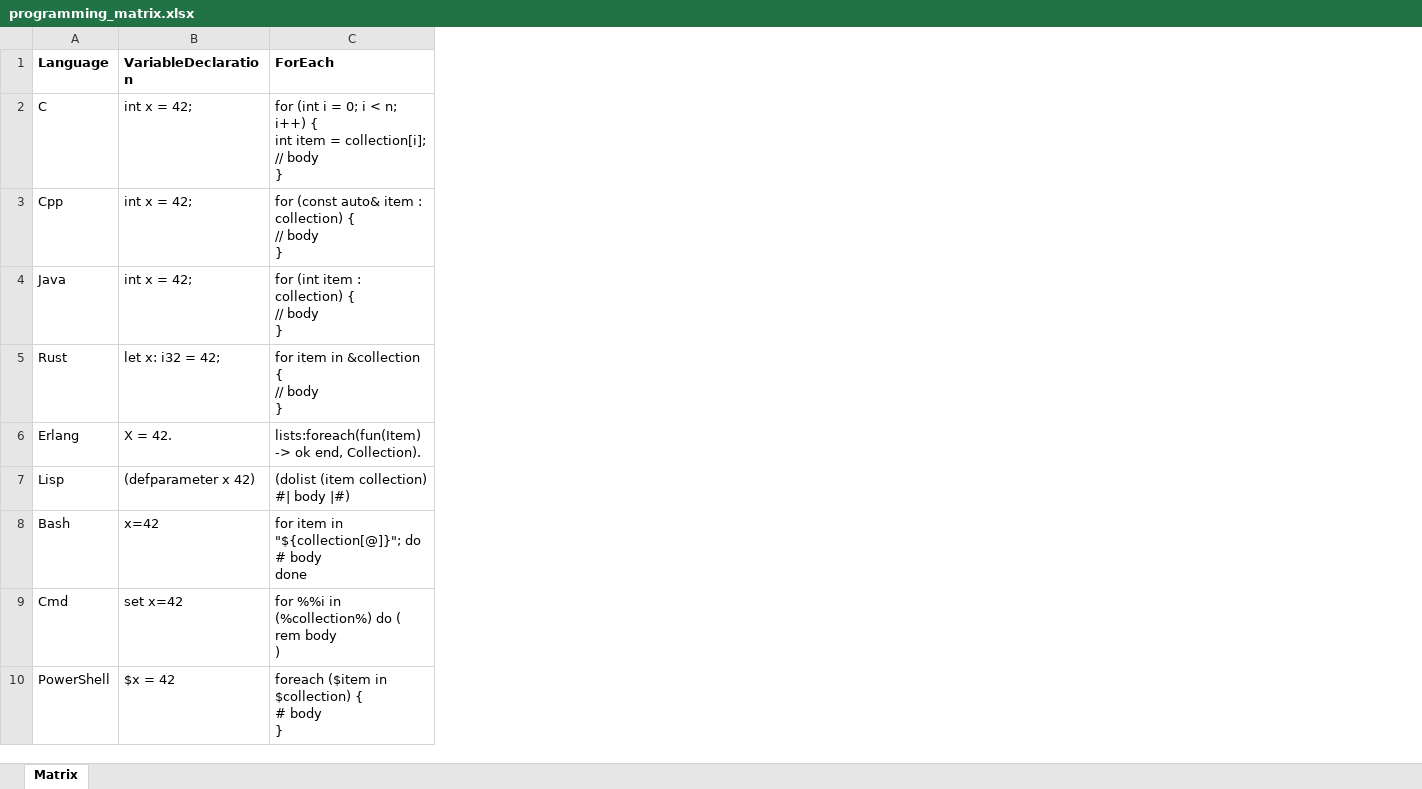
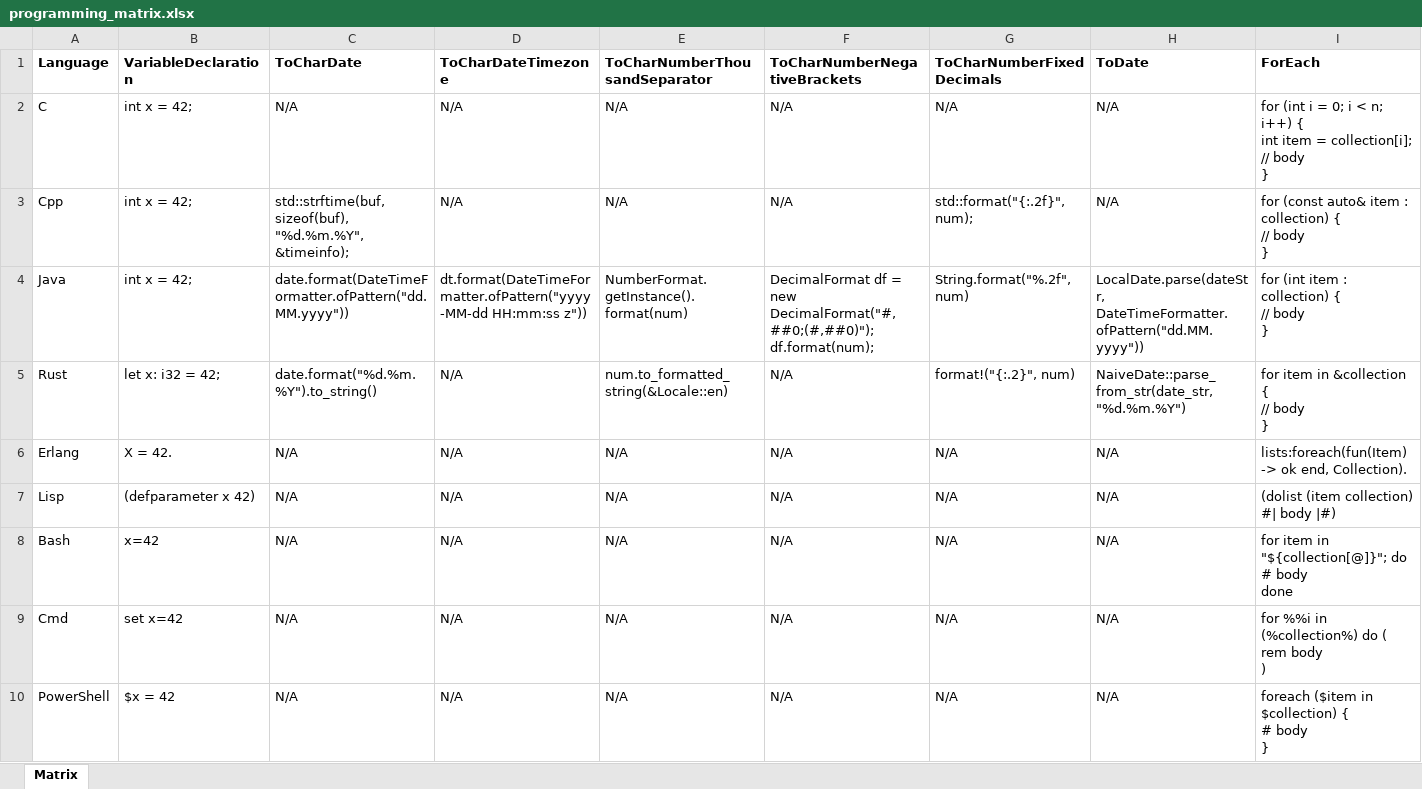
Before and after one commit to chatelao/bible-of-babylon, an Excel workbook: _downloads/9191b3aaddb409bf44ab506fdd8ae8c6/programming_matrix.xlsx, sheet Matrix, drawn as a sheet; only a part is shown; values as stored, in another font and other column widths than the file's, no borders; ↵ is a line break in a cell; the diff names each change by its address in the sheet, - before the commit and + after, or states it on an @@ line.

```diff
--- a/_downloads/9191b3aaddb409bf44ab506fdd8ae8c6/programming_matrix.xlsx (sheet Matrix)
+++ b/_downloads/9191b3aaddb409bf44ab506fdd8ae8c6/programming_matrix.xlsx (sheet Matrix)
+column C (ToCharDate), rows 2-10: N/A | std::strftime(buf, sizeof(buf), "%d.%m.%Y", &timeinfo); | date.format(DateTimeFormatter.ofPattern("dd.MM.yyyy")) | date.format("%d.%m.%Y").to_string() | N/A | N/A | N/A | N/A | N/A
+column D (ToCharDateTimezone), rows 2-10: N/A | N/A | dt.format(DateTimeFormatter.ofPattern("yyyy-MM-dd HH:mm:ss z")) | N/A | N/A | N/A | N/A | N/A | N/A
+column E (ToCharNumberThousandSeparator), rows 2-10: N/A | N/A | NumberFormat.getInstance().format(num) | num.to_formatted_string(&Locale::en) | N/A | N/A | N/A | N/A | N/A
+column F (ToCharNumberNegativeBrackets), rows 2-10: N/A | N/A | DecimalFormat df = new DecimalFormat("#,##0;(#,##0)"); ↵ df.format(num); | N/A | N/A | N/A | N/A | N/A | N/A
+column G (ToCharNumberFixedDecimals), rows 2-10: N/A | std::format("{:.2f}", num); | String.format("%.2f", num) | format!("{:.2}", num) | N/A | N/A | N/A | N/A | N/A
+column H (ToDate), rows 2-10: N/A | N/A | LocalDate.parse(dateStr, DateTimeFormatter.ofPattern("dd.MM.yyyy")) | NaiveDate::parse_from_str(date_str, "%d.%m.%Y") | N/A | N/A | N/A | N/A | N/A
```
Also changed, not shown: _downloads/2b2c651f96e2032d8353bbb59039724b/data_formats_matrix.xlsx, _downloads/6389148f3813c4a2cb904a2a4100c2de/data_query_matrix.xlsx, 44 other files.
